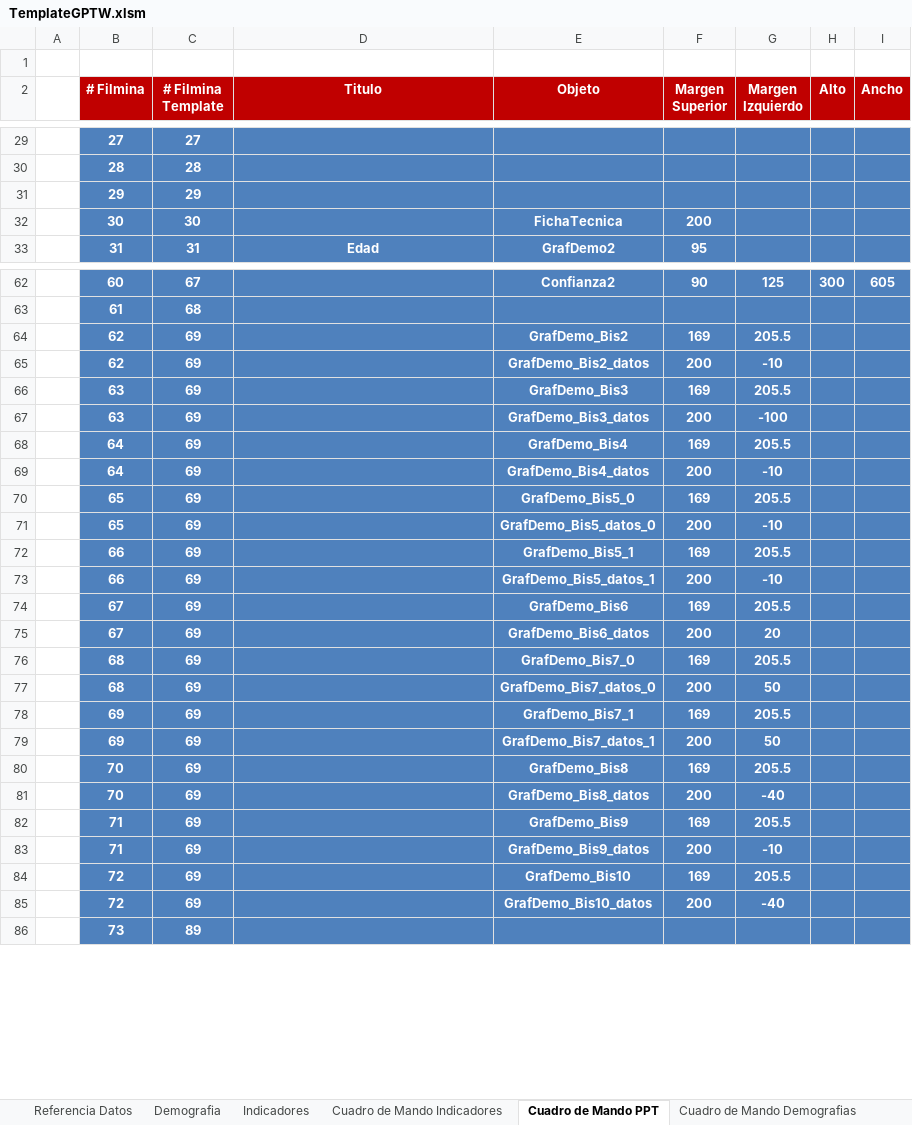
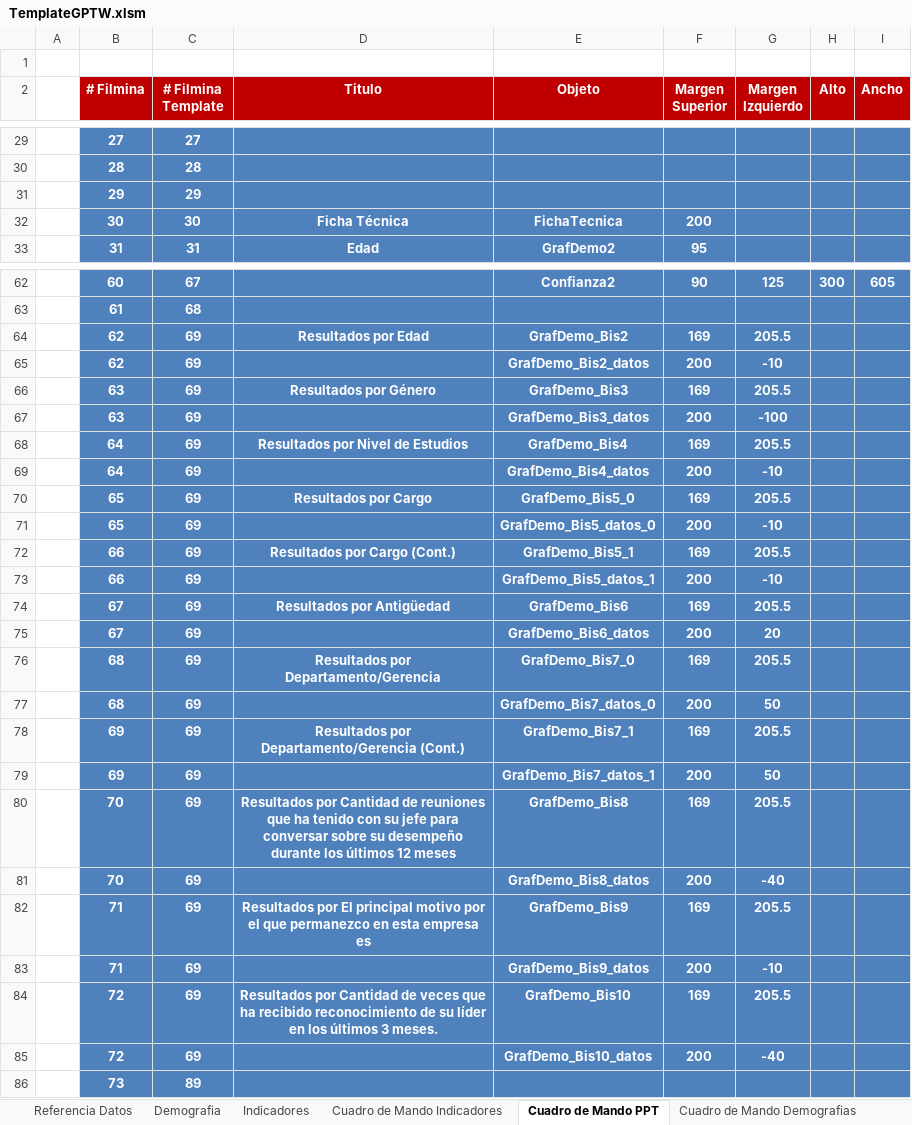
Before and after one commit to gino08/excelMacro, an Excel workbook: TemplateGPTW.xlsm, sheet Cuadro de Mando PPT, drawn as a sheet; only a part is shown, gaps mark what is left out; values as stored, in another font and other column widths than the file's, no borders; charts and pictures not drawn; the diff names each change by its address in the sheet, - before the commit and + after, or states it on an @@ line.

```diff
--- a/TemplateGPTW.xlsm (sheet Cuadro de Mando PPT)
+++ b/TemplateGPTW.xlsm (sheet Cuadro de Mando PPT)
-D32 (Titulo): (empty)
+D32 (Titulo): Ficha Técnica
-D64 (Titulo): (empty)
+D64 (Titulo): Resultados por Edad
-D66 (Titulo): (empty)
+D66 (Titulo): Resultados por Género
-D68 (Titulo): (empty)
+D68 (Titulo): Resultados por Nivel de Estudios
-D70 (Titulo): (empty)
+D70 (Titulo): Resultados por Cargo
-D72 (Titulo): (empty)
+D72 (Titulo): Resultados por Cargo (Cont.)
-D74 (Titulo): (empty)
+D74 (Titulo): Resultados por Antigüedad
-D76 (Titulo): (empty)
+D76 (Titulo): Resultados por Departamento/Gerencia
-D78 (Titulo): (empty)
+D78 (Titulo): Resultados por Departamento/Gerencia (Cont.)
-D80 (Titulo): (empty)
+D80 (Titulo): Resultados por Cantidad de reuniones que ha tenido con su jefe para conversar sobre su desempeño durante los últimos 12 meses
-D82 (Titulo): (empty)
+D82 (Titulo): Resultados por El principal motivo por el que permanezco en esta empresa es
-D84 (Titulo): (empty)
+D84 (Titulo): Resultados por Cantidad de veces que ha recibido reconocimiento de su líder en los últimos 3 meses.
```
Also changed, not shown: sheet Graficos Indicadores, sheet Cuadro de Mando Indicadores, charts or pictures.
